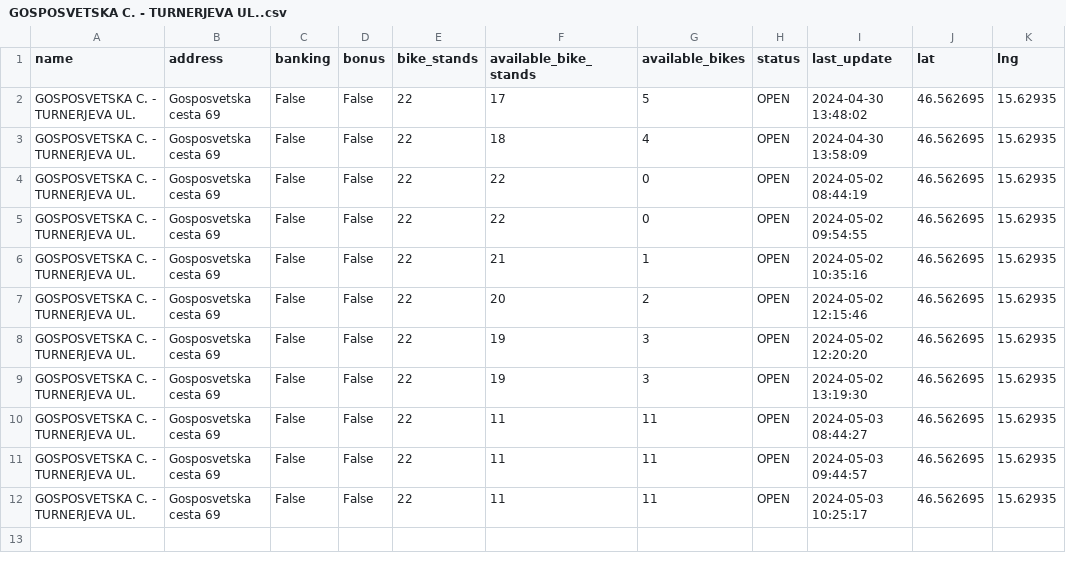
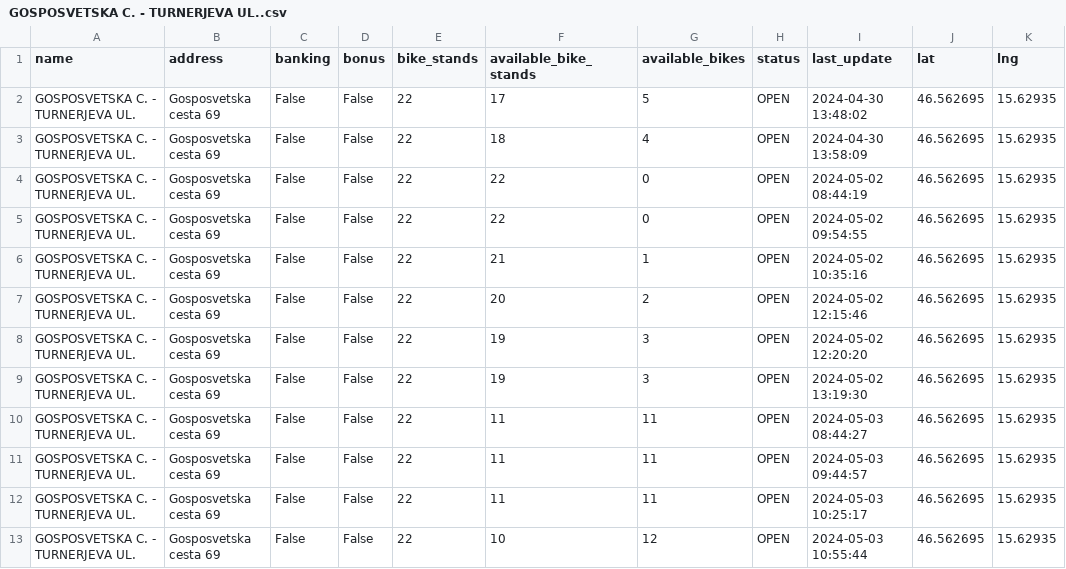
Before and after one commit to sustertine/mbajk-api, a CSV file: data/raw/mbajk/GOSPOSVETSKA C. - TURNERJEVA UL..csv, drawn as a sheet; the diff names each change by its address in the sheet, - before the commit and + after, or states it on an @@ line.

```diff
--- a/data/raw/mbajk/GOSPOSVETSKA C. - TURNERJEVA UL..csv
+++ b/data/raw/mbajk/GOSPOSVETSKA C. - TURNERJEVA UL..csv
+row 13: GOSPOSVETSKA C. - TURNERJEVA UL. | Gosposvetska cesta 69 | False | False | 22 | 10 | 12 | OPEN | 2024-05-03 10:55:44 | 46.562695 | 15.62935
```
Also changed, not shown: data/raw/mbajk/GORKEGA UL. - OŠ FRANCETA PREŠERNA.csv, data/raw/mbajk/NICEHASH - C. PROLETARSKIH BRIGAD.csv, 26 other files.
